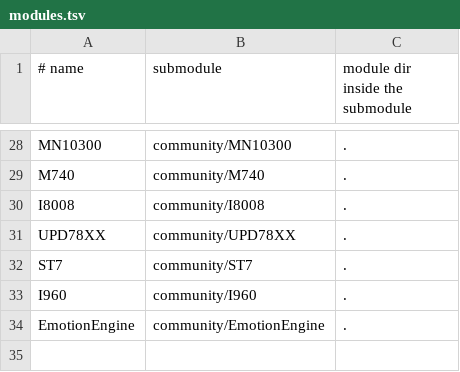
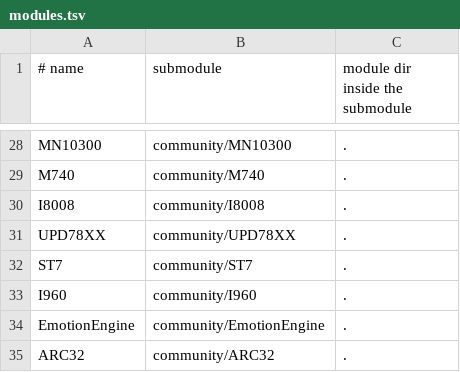
Before and after one commit to aleph-void/Ghidra-Rare, a TSV file: community/modules.tsv, drawn as a sheet; only a part is shown, gaps mark what is left out; the diff names each change by its address in the sheet, - before the commit and + after, or states it on an @@ line.

```diff
--- a/community/modules.tsv
+++ b/community/modules.tsv
+row 35: ARC32 | community/ARC32 | .
```
Also changed, not shown: 4 other files.
